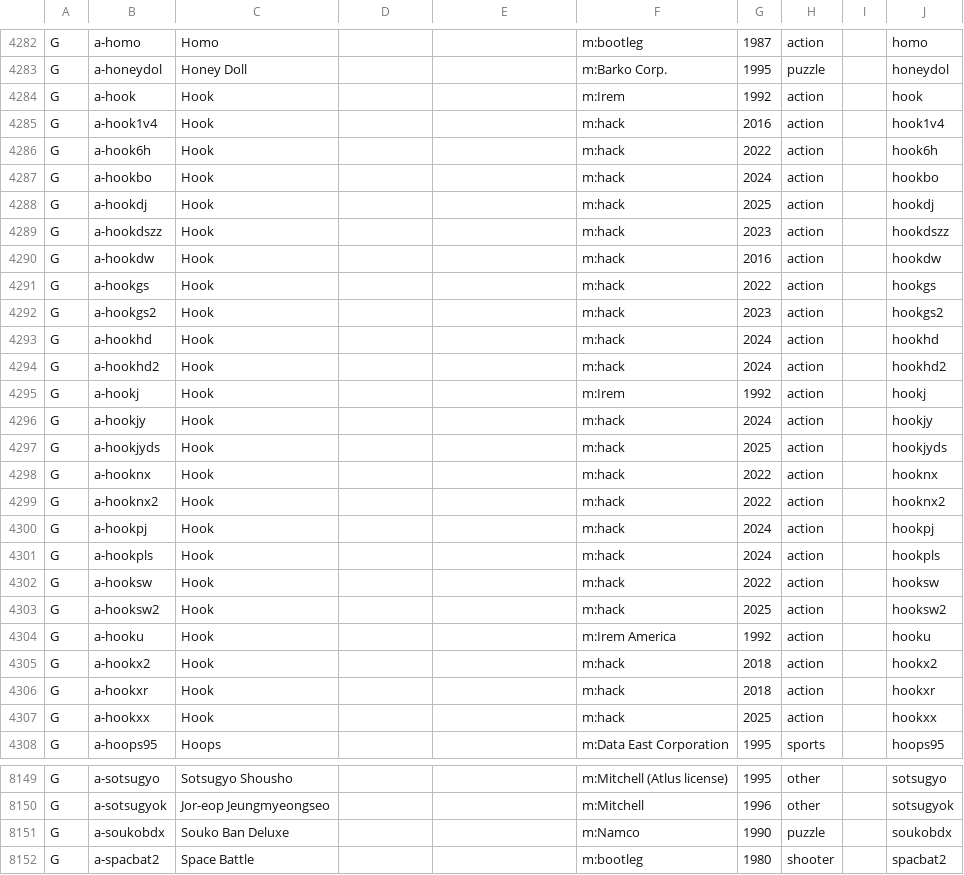
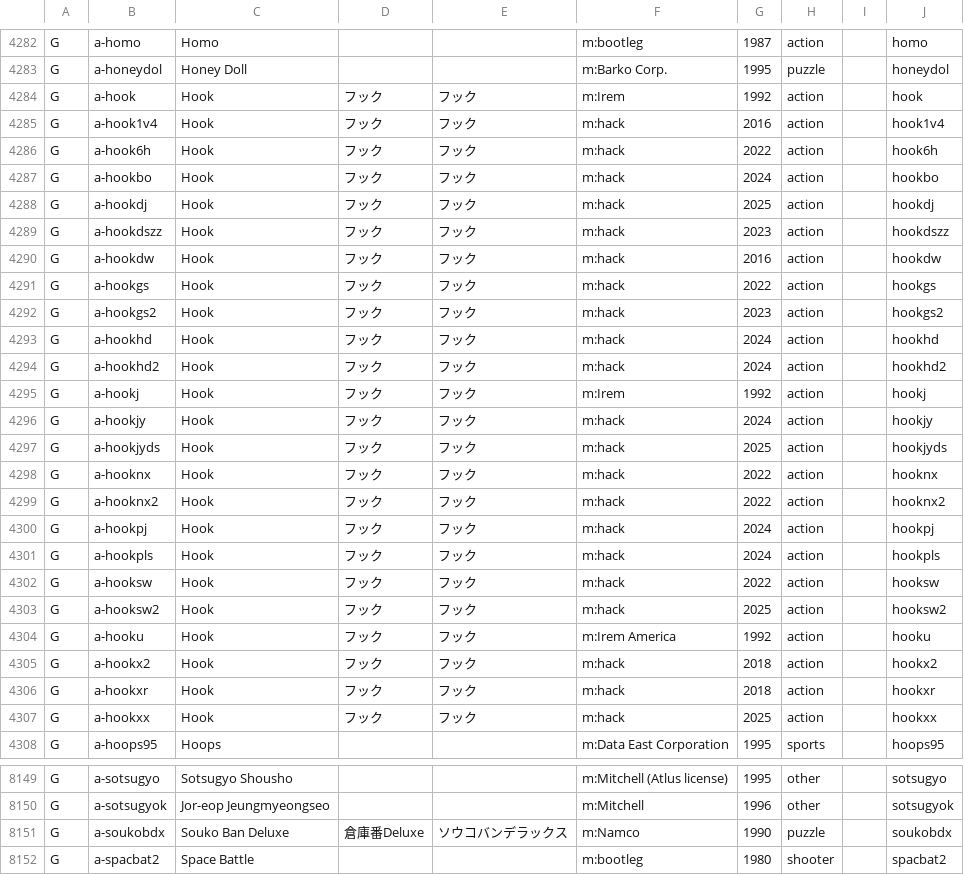
Before and after one commit to kathoc/ReplayArcade, a TSV file: data/arcadedb.tsv, drawn as a sheet; only a part is shown, gaps mark what is left out; the diff covers the shown part only.

```diff
--- a/data/arcadedb.tsv
+++ b/data/arcadedb.tsv
@@ -4283,26 +4283,26 @@ G	a-homo	Homo			m:bootleg	1987	action		homo
 G	a-honeydol	Honey Doll			m:Barko Corp.	1995	puzzle		honeydol
-G	a-hook	Hook			m:Irem	1992	action		hook
-G	a-hook1v4	Hook			m:hack	2016	action		hook1v4
-G	a-hook6h	Hook			m:hack	2022	action		hook6h
-G	a-hookbo	Hook			m:hack	2024	action		hookbo
-G	a-hookdj	Hook			m:hack	2025	action		hookdj
-G	a-hookdszz	Hook			m:hack	2023	action		hookdszz
-G	a-hookdw	Hook			m:hack	2016	action		hookdw
-G	a-hookgs	Hook			m:hack	2022	action		hookgs
-G	a-hookgs2	Hook			m:hack	2023	action		hookgs2
-G	a-hookhd	Hook			m:hack	2024	action		hookhd
-G	a-hookhd2	Hook			m:hack	2024	action		hookhd2
-G	a-hookj	Hook			m:Irem	1992	action		hookj
-G	a-hookjy	Hook			m:hack	2024	action		hookjy
-G	a-hookjyds	Hook			m:hack	2025	action		hookjyds
-G	a-hooknx	Hook			m:hack	2022	action		hooknx
-G	a-hooknx2	Hook			m:hack	2022	action		hooknx2
-G	a-hookpj	Hook			m:hack	2024	action		hookpj
-G	a-hookpls	Hook			m:hack	2024	action		hookpls
-G	a-hooksw	Hook			m:hack	2022	action		hooksw
-G	a-hooksw2	Hook			m:hack	2025	action		hooksw2
-G	a-hooku	Hook			m:Irem America	1992	action		hooku
-G	a-hookx2	Hook			m:hack	2018	action		hookx2
-G	a-hookxr	Hook			m:hack	2018	action		hookxr
-G	a-hookxx	Hook			m:hack	2025	action		hookxx
+G	a-hook	Hook	フック	フック	m:Irem	1992	action		hook
+G	a-hook1v4	Hook	フック	フック	m:hack	2016	action		hook1v4
+G	a-hook6h	Hook	フック	フック	m:hack	2022	action		hook6h
+G	a-hookbo	Hook	フック	フック	m:hack	2024	action		hookbo
+G	a-hookdj	Hook	フック	フック	m:hack	2025	action		hookdj
+G	a-hookdszz	Hook	フック	フック	m:hack	2023	action		hookdszz
+G	a-hookdw	Hook	フック	フック	m:hack	2016	action		hookdw
+G	a-hookgs	Hook	フック	フック	m:hack	2022	action		hookgs
+G	a-hookgs2	Hook	フック	フック	m:hack	2023	action		hookgs2
+G	a-hookhd	Hook	フック	フック	m:hack	2024	action		hookhd
+G	a-hookhd2	Hook	フック	フック	m:hack	2024	action		hookhd2
+G	a-hookj	Hook	フック	フック	m:Irem	1992	action		hookj
+G	a-hookjy	Hook	フック	フック	m:hack	2024	action		hookjy
+G	a-hookjyds	Hook	フック	フック	m:hack	2025	action		hookjyds
+G	a-hooknx	Hook	フック	フック	m:hack	2022	action		hooknx
+G	a-hooknx2	Hook	フック	フック	m:hack	2022	action		hooknx2
+G	a-hookpj	Hook	フック	フック	m:hack	2024	action		hookpj
+G	a-hookpls	Hook	フック	フック	m:hack	2024	action		hookpls
+G	a-hooksw	Hook	フック	フック	m:hack	2022	action		hooksw
+G	a-hooksw2	Hook	フック	フック	m:hack	2025	action		hooksw2
+G	a-hooku	Hook	フック	フック	m:Irem America	1992	action		hooku
+G	a-hookx2	Hook	フック	フック	m:hack	2018	action		hookx2
+G	a-hookxr	Hook	フック	フック	m:hack	2018	action		hookxr
+G	a-hookxx	Hook	フック	フック	m:hack	2025	action		hookxx
 G	a-hoops95	Hoops			m:Data East Corporation	1995	sports		hoops95
@@ -8150,3 +8150,3 @@ G	a-sotsugyo	Sotsugyo Shousho			m:Mitchell (Atlus license)	1995	other		sotsugyo
 G	a-sotsugyok	Jor-eop Jeungmyeongseo			m:Mitchell	1996	other		sotsugyok
-G	a-soukobdx	Souko Ban Deluxe			m:Namco	1990	puzzle		soukobdx
+G	a-soukobdx	Souko Ban Deluxe	倉庫番Deluxe	ソウコバンデラックス	m:Namco	1990	puzzle		soukobdx
 G	a-spacbat2	Space Battle			m:bootleg	1980	shooter		spacbat2
```
Also changed, not shown: 88 edited cells elsewhere in this file, data/arcadedb-ja.tsv.
